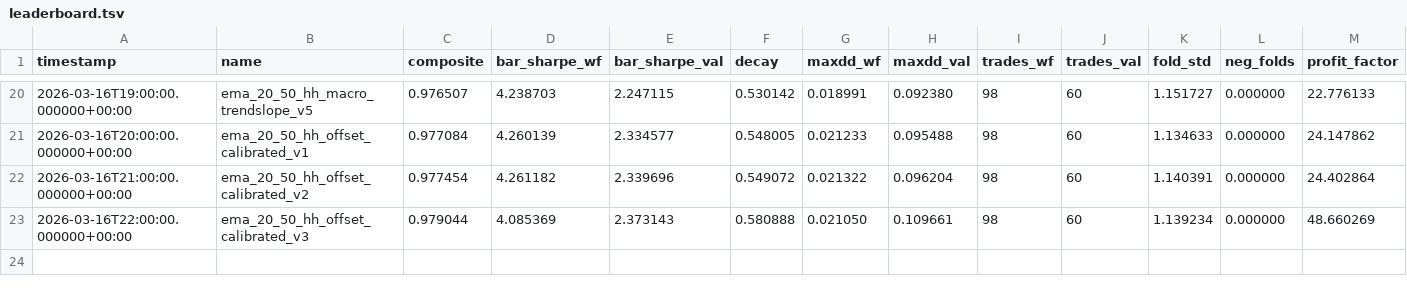
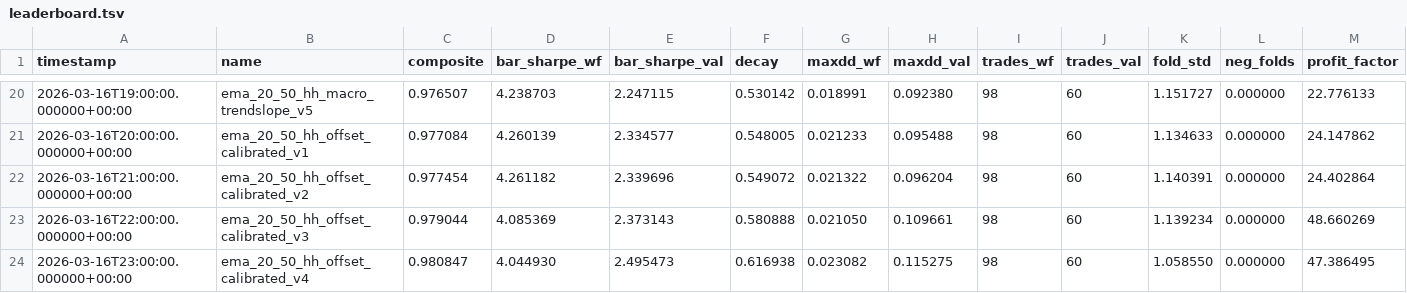
Before and after one commit to boyi/autodegen, a TSV file: leaderboard.tsv, drawn as a sheet; only a part is shown, gaps mark what is left out; rows hold the shown columns only; the diff names each change by its address in the sheet, - before the commit and + after, or states it on an @@ line.

Commit message:
new best: composite=0.981 — multi-factor offsets leveraging cap asymmetry

```diff
--- a/leaderboard.tsv
+++ b/leaderboard.tsv
+row 24: 2026-03-16T23:00:00.000000+00:00 | ema_20_50_hh_offset_calibrated_v4 | 0.980847 | 4.044930 | 2.495473 | 0.616938 | 0.023082 | 0.115275 | 98 | 60 | 1.058550 | 0.000000 | 47.386495
```
Also changed, not shown: 1 other file.
